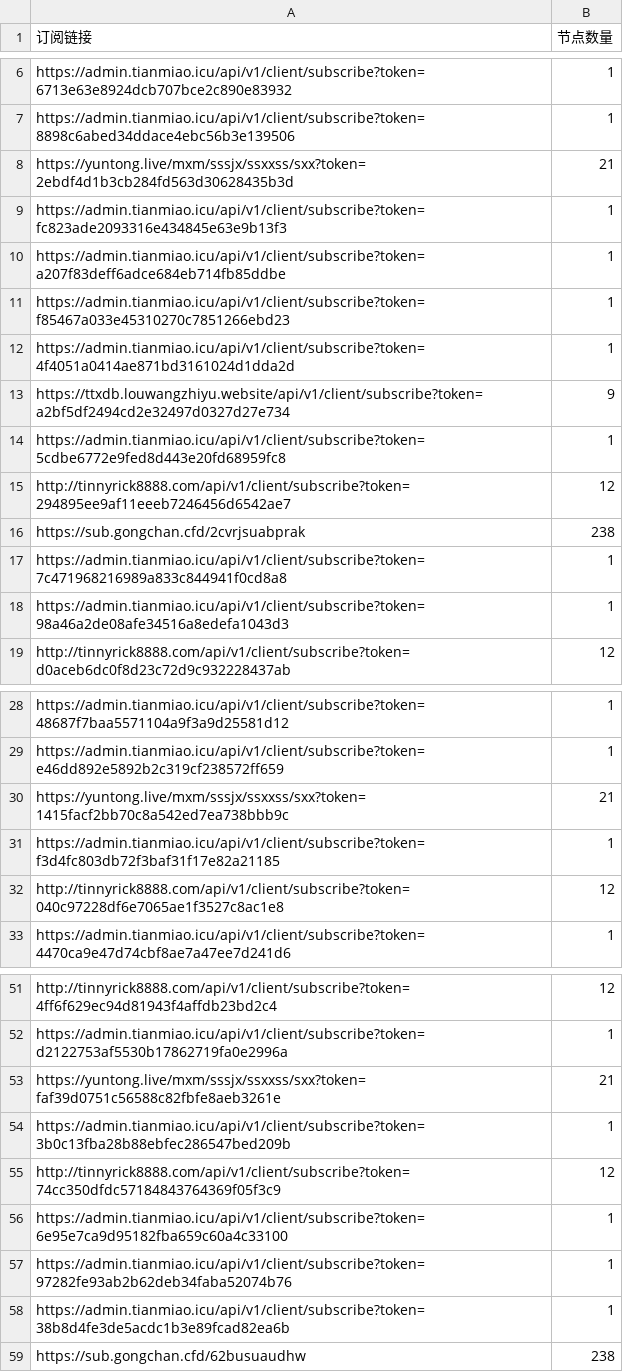
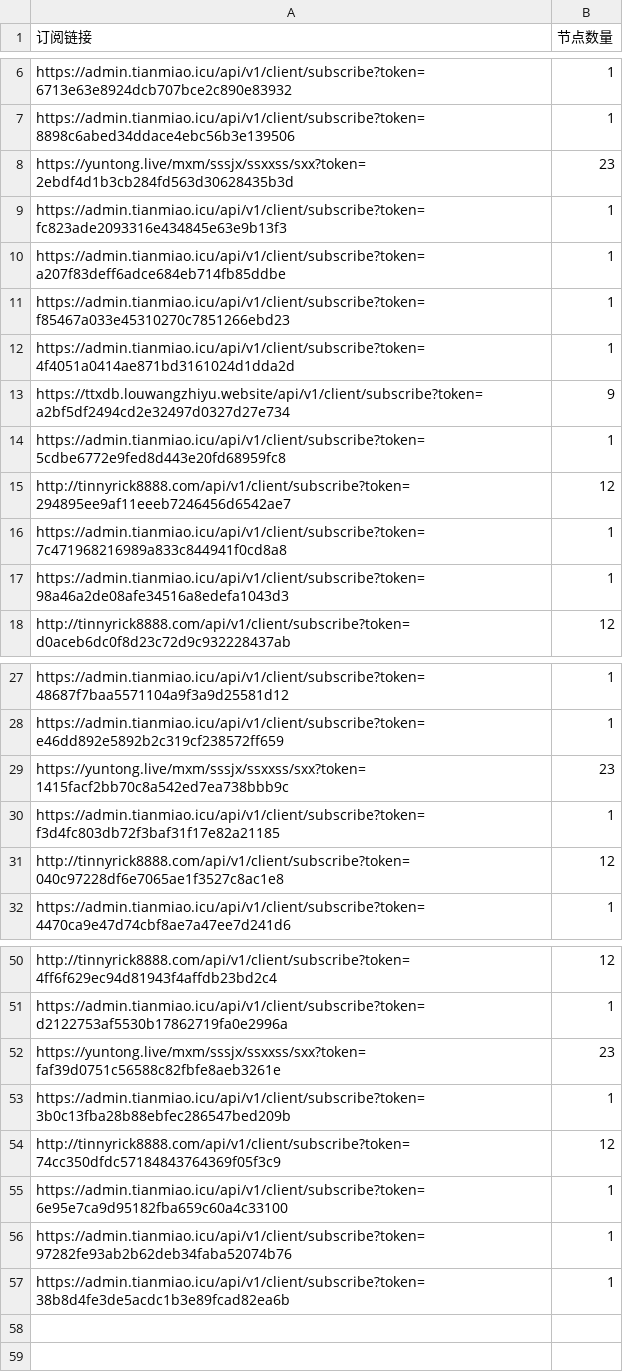
Before and after one commit to ipenwrt/Sub-Parser, a CSV file: sub_parser.csv, drawn as a sheet; only a part is shown, gaps mark what is left out.

```diff
--- a/sub_parser.csv
+++ b/sub_parser.csv
@@ -7,3 +7,3 @@ https://admin.tianmiao.icu/api/v1/client/subscribe?token=6713e63e8924dcb707bce2c
 https://admin.tianmiao.icu/api/v1/client/subscribe?token=8898c6abed34ddace4ebc56b3e139506,1
-https://yuntong.live/mxm/sssjx/ssxxss/sxx?token=2ebdf4d1b3cb284fd563d30628435b3d,21
+https://yuntong.live/mxm/sssjx/ssxxss/sxx?token=2ebdf4d1b3cb284fd563d30628435b3d,23
 https://admin.tianmiao.icu/api/v1/client/subscribe?token=fc823ade2093316e434845e63e9b13f3,1
@@ -15,3 +15,2 @@ https://admin.tianmiao.icu/api/v1/client/subscribe?token=5cdbe6772e9fed8d443e20f
 http://tinnyrick8888.com/api/v1/client/subscribe?token=294895ee9af11eeeb7246456d6542ae7,12
-https://sub.gongchan.cfd/2cvrjsuabprak,238
 https://admin.tianmiao.icu/api/v1/client/subscribe?token=7c471968216989a833c844941f0cd8a8,1
@@ -29,3 +28,3 @@ https://admin.tianmiao.icu/api/v1/client/subscribe?token=48687f7baa5571104a9f3a9
 https://admin.tianmiao.icu/api/v1/client/subscribe?token=e46dd892e5892b2c319cf238572ff659,1
-https://yuntong.live/mxm/sssjx/ssxxss/sxx?token=1415facf2bb70c8a542ed7ea738bbb9c,21
+https://yuntong.live/mxm/sssjx/ssxxss/sxx?token=1415facf2bb70c8a542ed7ea738bbb9c,23
 https://admin.tianmiao.icu/api/v1/client/subscribe?token=f3d4fc803db72f3baf31f17e82a21185,1
@@ -52,3 +51,3 @@ http://tinnyrick8888.com/api/v1/client/subscribe?token=4ff6f629ec94d81943f4affdb
 https://admin.tianmiao.icu/api/v1/client/subscribe?token=d2122753af5530b17862719fa0e2996a,1
-https://yuntong.live/mxm/sssjx/ssxxss/sxx?token=faf39d0751c56588c82fbfe8aeb3261e,21
+https://yuntong.live/mxm/sssjx/ssxxss/sxx?token=faf39d0751c56588c82fbfe8aeb3261e,23
 https://admin.tianmiao.icu/api/v1/client/subscribe?token=3b0c13fba28b88ebfec286547bed209b,1
@@ -58,2 +57 @@ https://admin.tianmiao.icu/api/v1/client/subscribe?token=97282fe93ab2b62deb34fab
 https://admin.tianmiao.icu/api/v1/client/subscribe?token=38b8d4fe3de5acdc1b3e89fcad82ea6b,1
-https://sub.gongchan.cfd/62busuaudhw,238
```
Also changed, not shown: 3 other files.
